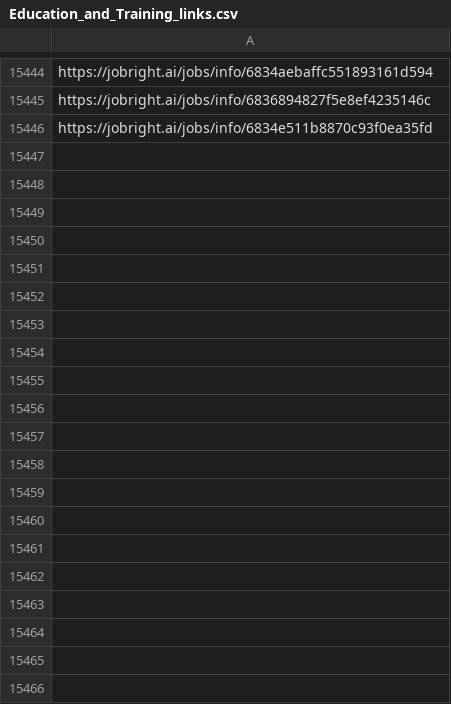
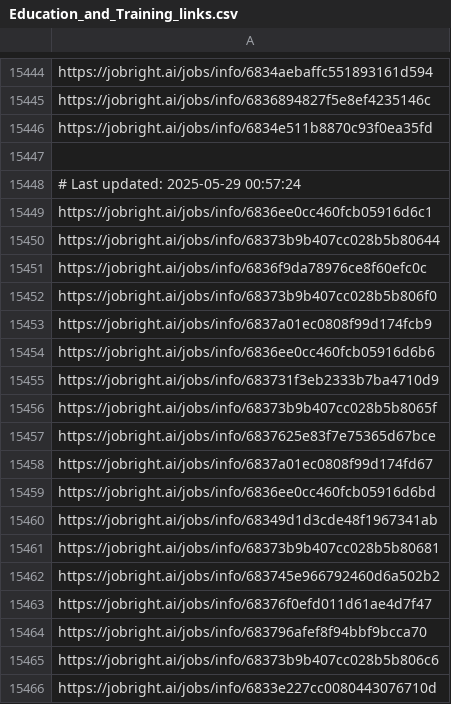
Before and after one commit to Pradeepsingh61/job_DE1, a CSV file: Education_and_Training_links.csv, drawn as a sheet; only a part is shown, gaps mark what is left out; the diff covers the shown part only; the diff names each change by its address in the sheet, - before the commit and + after, or states it on an @@ line.

```diff
--- a/Education_and_Training_links.csv
+++ b/Education_and_Training_links.csv
+row 15447: (empty)
+row 15448: # Last updated: 2025-05-29 00:57:24
+row 15449: https://jobright.ai/jobs/info/6836ee0cc460fcb05916d6c1
+row 15450: https://jobright.ai/jobs/info/68373b9b407cc028b5b80644
+row 15451: https://jobright.ai/jobs/info/6836f9da78976ce8f60efc0c
+row 15452: https://jobright.ai/jobs/info/68373b9b407cc028b5b806f0
+row 15453: https://jobright.ai/jobs/info/6837a01ec0808f99d174fcb9
+row 15454: https://jobright.ai/jobs/info/6836ee0cc460fcb05916d6b6
+row 15455: https://jobright.ai/jobs/info/683731f3eb2333b7ba4710d9
+row 15456: https://jobright.ai/jobs/info/68373b9b407cc028b5b8065f
+row 15457: https://jobright.ai/jobs/info/6837625e83f7e75365d67bce
+row 15458: https://jobright.ai/jobs/info/6837a01ec0808f99d174fd67
+row 15459: https://jobright.ai/jobs/info/6836ee0cc460fcb05916d6bd
+row 15460: https://jobright.ai/jobs/info/68349d1d3cde48f1967341ab
+row 15461: https://jobright.ai/jobs/info/68373b9b407cc028b5b80681
+row 15462: https://jobright.ai/jobs/info/683745e966792460d6a502b2
+row 15463: https://jobright.ai/jobs/info/68376f0efd011d61ae4d7f47
+row 15464: https://jobright.ai/jobs/info/683796afef8f94bbf9bcca70
+row 15465: https://jobright.ai/jobs/info/68373b9b407cc028b5b806c6
+row 15466: https://jobright.ai/jobs/info/6833e227cc0080443076710d
```
Also changed, not shown: 62 added rows elsewhere in this file, Accounting_and_Finance.csv, Human_Resources.csv, 29 other files.
